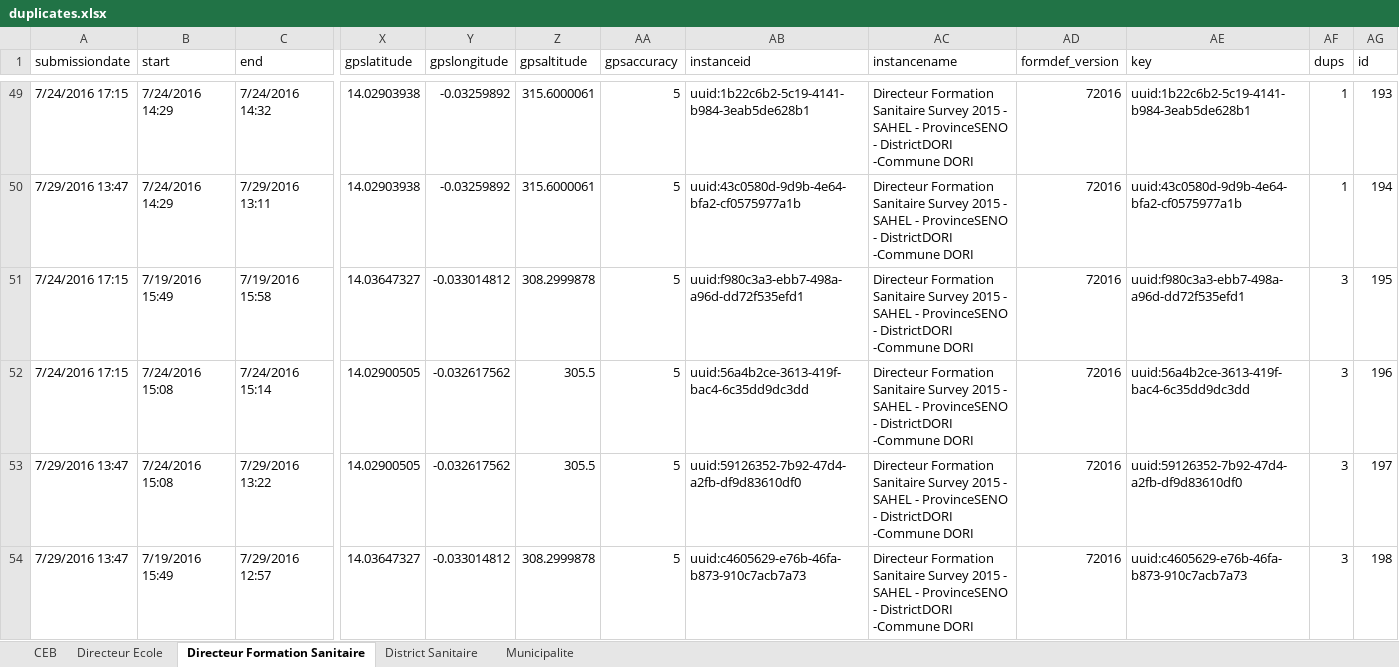
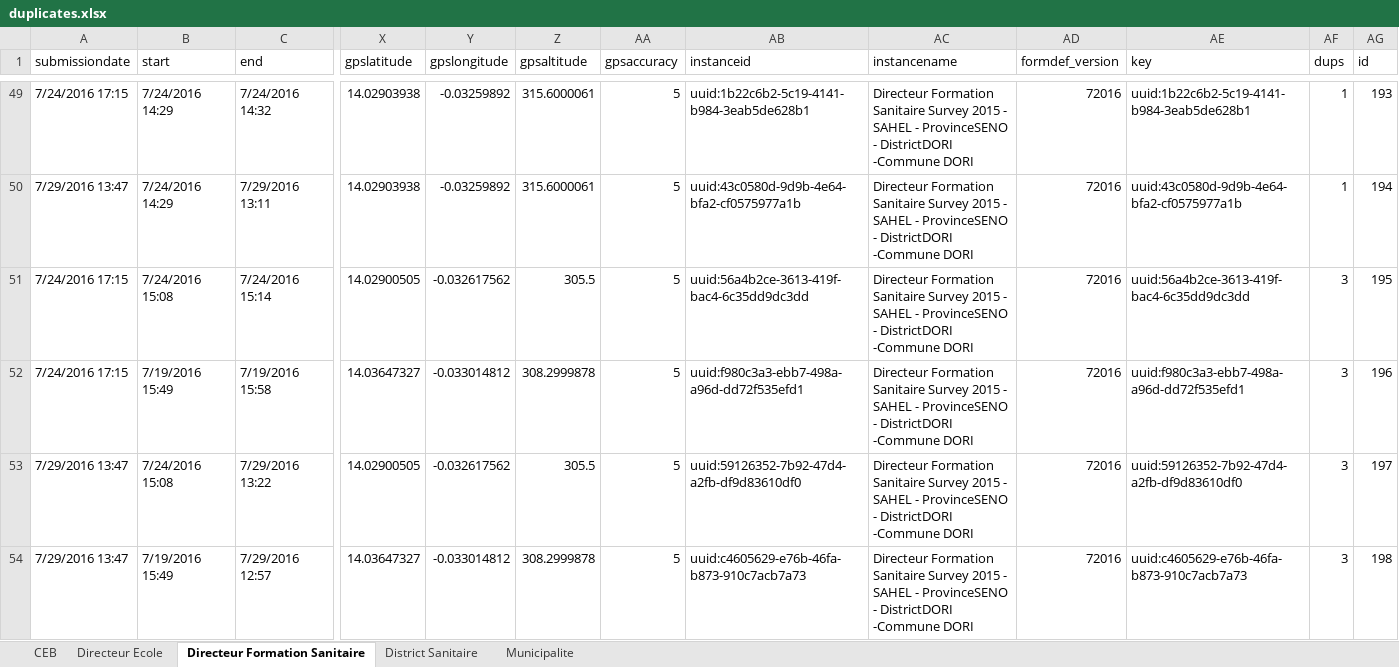
Before and after one commit to boyercb/DIME-infographics, an Excel workbook: data/etc/2015/duplicates.xlsx, sheet Directeur Formation Sanitaire, drawn as a sheet; only a part is shown, gaps mark what is left out; values as stored, in another font and other column widths than the file's, no borders; removed rows and columns are numbered as before the commit, all else as after; rows hold the shown columns only; the diff covers the shown part only; the diff names each change by its address in the sheet, - before the commit and + after, or states it on an @@ line.

```diff
--- a/data/etc/2015/duplicates.xlsx (sheet Directeur Formation Sanitaire)
+++ b/data/etc/2015/duplicates.xlsx (sheet Directeur Formation Sanitaire)
-row 51: 7/24/2016 17:15 | 7/19/2016 15:49 | 7/19/2016 15:58 | 14.03647327 | -0.033014812 | 308.2999878 | 5 | uuid:f980c3a3-ebb7-498a-a96d-dd72f535efd1 | Directeur Formation Sanitaire Survey 2015 - SAHEL - ProvinceSENO - DistrictDORI -Commune DORI | 72016 | uuid:f980c3a3-ebb7-498a-a96d-dd72f535efd1 | 3 | 195
-AG51 (id): 196
+AG51 (id): 195
+row 52: 7/24/2016 17:15 | 7/19/2016 15:49 | 7/19/2016 15:58 | 14.03647327 | -0.033014812 | 308.2999878 | 5 | uuid:f980c3a3-ebb7-498a-a96d-dd72f535efd1 | Directeur Formation Sanitaire Survey 2015 - SAHEL - ProvinceSENO - DistrictDORI -Commune DORI | 72016 | uuid:f980c3a3-ebb7-498a-a96d-dd72f535efd1 | 3 | 196
```
Also changed, not shown: 6 added rows, 6 removed rows and 21 edited cells elsewhere in this sheet, sheet Directeur Ecole, data/etc/2014/duplicates.xlsx, 33 other files.
